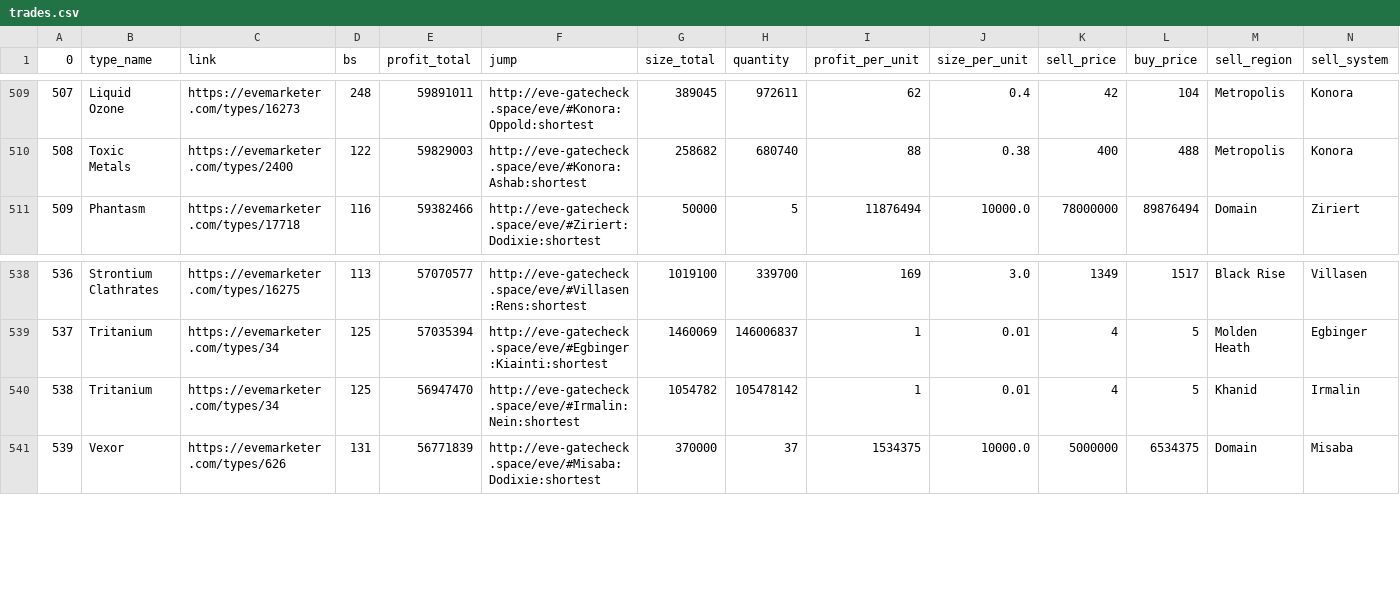
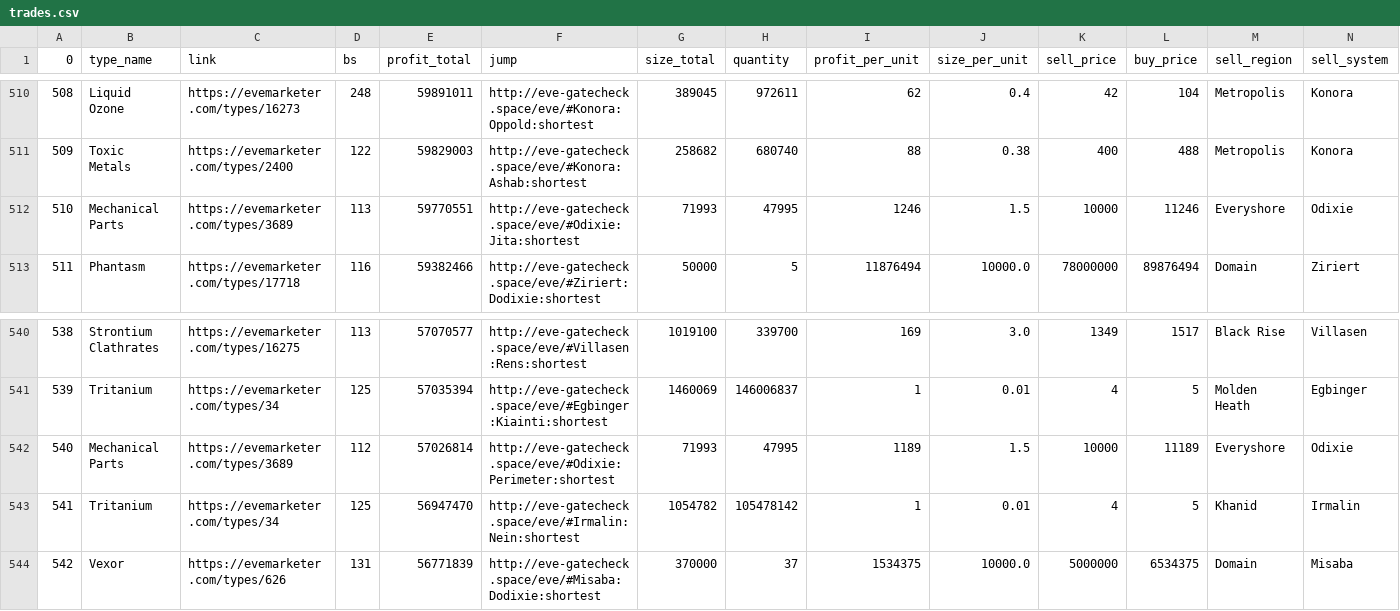
Before and after one commit to eziasolsk0/EVETrader, a CSV file: trades.csv, drawn as a sheet; only a part is shown, gaps mark what is left out; rows hold the shown columns only; the diff covers the shown part only; the diff names each change by its address in the sheet, - before the commit and + after, or states it on an @@ line.

```diff
--- a/trades.csv
+++ b/trades.csv
@@ column A (0) renumbered from row 45 down @@
+row 512: 510 | Mechanical Parts | https://evemarketer.com/types/3689 | 113 | 59770551 | http://eve-gatecheck.space/eve/#Odixie:Jita:shortest | 71993 | 47995 | 1246 | 1.5 | 10000 | 11246 | Everyshore | Odixie
+row 542: 540 | Mechanical Parts | https://evemarketer.com/types/3689 | 112 | 57026814 | http://eve-gatecheck.space/eve/#Odixie:Perimeter:shortest | 71993 | 47995 | 1189 | 1.5 | 10000 | 11189 | Everyshore | Odixie
```
Also changed, not shown: 3 added rows and 2 removed rows elsewhere in this file.
